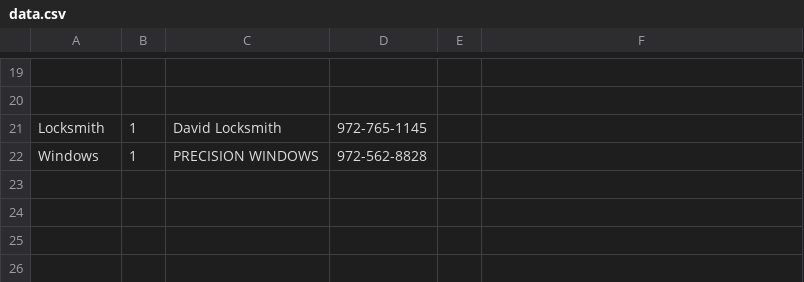
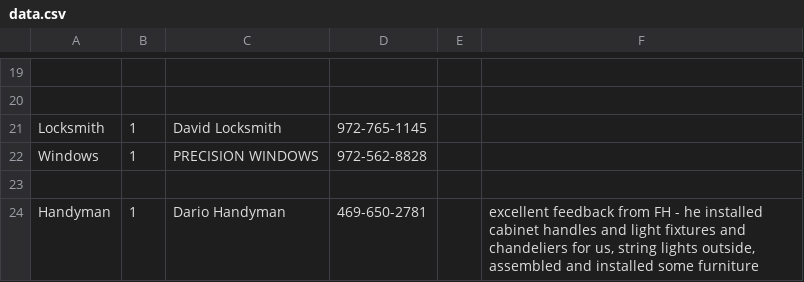
Before and after one commit to crepaka/fh-handymen, a CSV file: data.csv, drawn as a sheet; only a part is shown, gaps mark what is left out; the diff names each change by its address in the sheet, - before the commit and + after, or states it on an @@ line.

Commit message:
Update data.csv

```diff
--- a/data.csv
+++ b/data.csv
+row 23: (empty)
+row 24: Handyman | 1 | Dario Handyman | 469-650-2781 |  | excellent feedback from FH - he installed cabinet handles and light fixtures and chandeliers for us, string lights outside, assembled and installed some furniture
```
